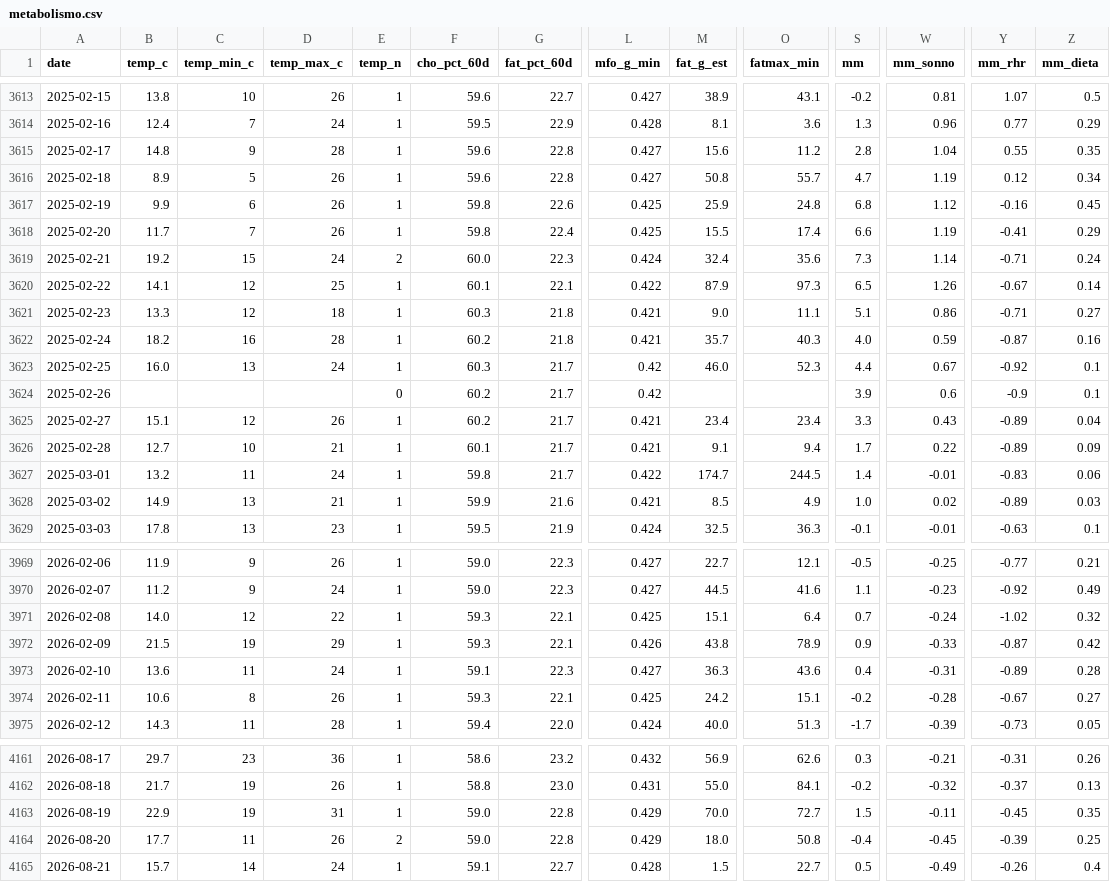
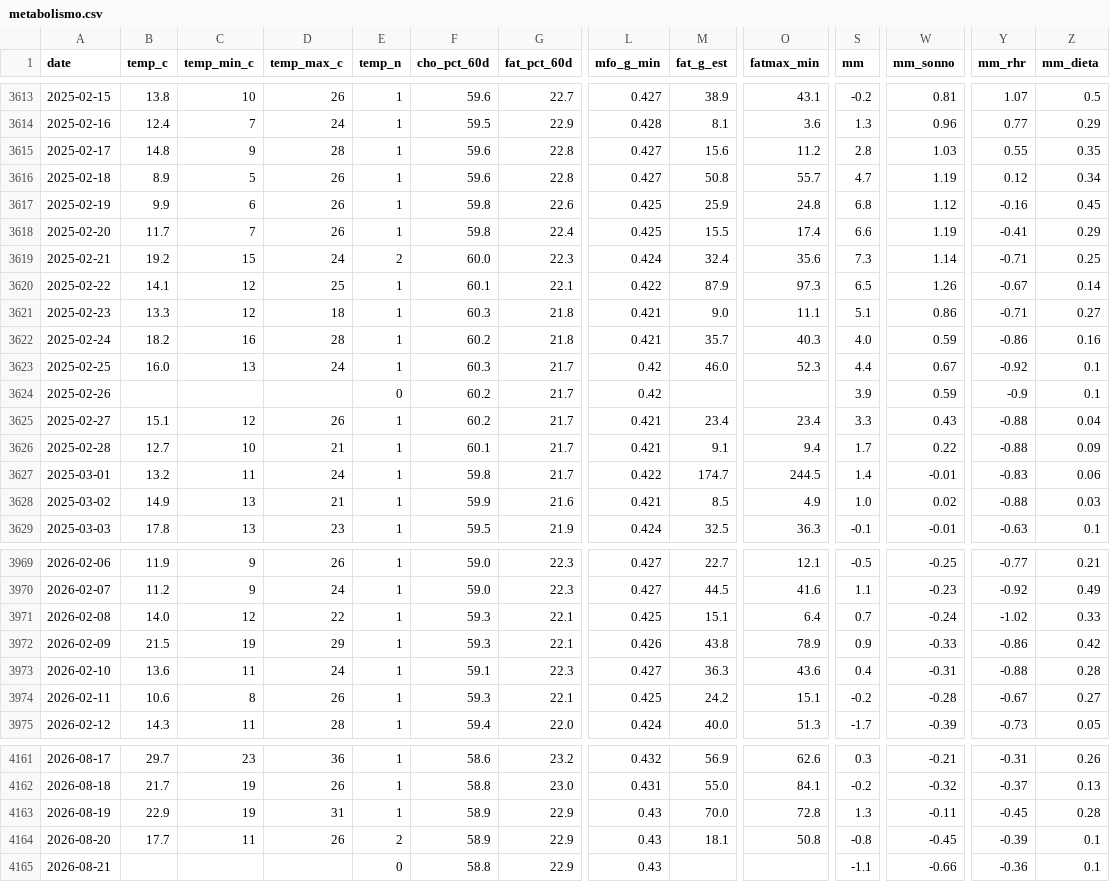
Before and after one commit to micmer-git/micmer-git.github.io, a CSV file: vita/cibo/data/metabolismo.csv, drawn as a sheet; only a part is shown, gaps mark what is left out; the diff covers the shown part only; the diff names each change by its address in the sheet, - before the commit and + after, or states it on an @@ line.

```diff
--- a/vita/cibo/data/metabolismo.csv
+++ b/vita/cibo/data/metabolismo.csv
-W3615 (mm_sonno): 1.04
+W3615 (mm_sonno): 1.03
-Z3619 (mm_dieta): 0.24
+Z3619 (mm_dieta): 0.25
-Y3622 (mm_rhr): -0.87
+Y3622 (mm_rhr): -0.86
-W3624 (mm_sonno): 0.6
+W3624 (mm_sonno): 0.59
-Y3625:Y3626 (mm_rhr): -0.89
+Y3625:Y3626 (mm_rhr): -0.88
-Y3628 (mm_rhr): -0.89
+Y3628 (mm_rhr): -0.88
-Z3971 (mm_dieta): 0.32
+Z3971 (mm_dieta): 0.33
-Y3972 (mm_rhr): -0.87
+Y3972 (mm_rhr): -0.86
-Y3973 (mm_rhr): -0.89
+Y3973 (mm_rhr): -0.88
-F4163:F4164 (cho_pct_60d): 59.0
+F4163:F4164 (cho_pct_60d): 58.9
-G4163:G4164 (fat_pct_60d): 22.8
+G4163:G4164 (fat_pct_60d): 22.9
-L4163:L4164 (mfo_g_min): 0.429
+L4163:L4164 (mfo_g_min): 0.43
-O4163 (fatmax_min): 72.7
+O4163 (fatmax_min): 72.8
-S4163 (mm): 1.5
+S4163 (mm): 1.3
-Z4163 (mm_dieta): 0.35
+Z4163 (mm_dieta): 0.28
-M4164 (fat_g_est): 18.0
+M4164 (fat_g_est): 18.1
-S4164 (mm): -0.4
+S4164 (mm): -0.8
-Z4164 (mm_dieta): 0.25
+Z4164 (mm_dieta): 0.1
-B4165 (temp_c): 15.7
+B4165 (temp_c): (empty)
-C4165 (temp_min_c): 14
+C4165 (temp_min_c): (empty)
-D4165 (temp_max_c): 24
+D4165 (temp_max_c): (empty)
-E4165 (temp_n): 1
+E4165 (temp_n): 0
-F4165 (cho_pct_60d): 59.1
+F4165 (cho_pct_60d): 58.8
-G4165 (fat_pct_60d): 22.7
+G4165 (fat_pct_60d): 22.9
-L4165 (mfo_g_min): 0.428
+L4165 (mfo_g_min): 0.43
-M4165 (fat_g_est): 1.5
+M4165 (fat_g_est): (empty)
-O4165 (fatmax_min): 22.7
+O4165 (fatmax_min): (empty)
-S4165 (mm): 0.5
+S4165 (mm): -1.1
-W4165 (mm_sonno): -0.49
+W4165 (mm_sonno): -0.66
-Y4165 (mm_rhr): -0.26
+Y4165 (mm_rhr): -0.36
-Z4165 (mm_dieta): 0.4
+Z4165 (mm_dieta): 0.1
```
Also changed, not shown: 86 edited cells elsewhere in this file, vita/cibo/data/flora_foods.csv, vita/cibo/data/microbiome.csv, 6 other files.
